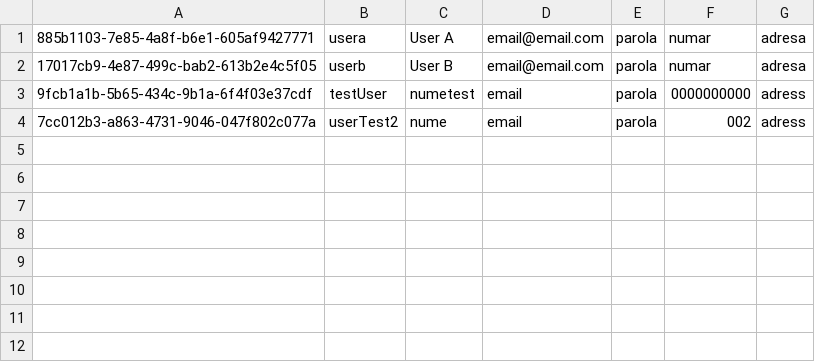
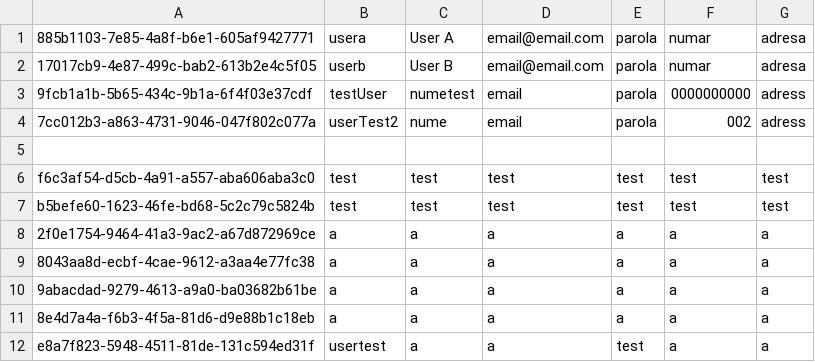
Before and after one commit to grecub2000/FoodDeliveryApp, a CSV file: files/users.csv, drawn as a sheet.

```diff
--- a/files/users.csv
+++ b/files/users.csv
@@ -4 +4,9 @@
 7cc012b3-a863-4731-9046-047f802c077a, userTest2, nume, email, parola, 002, adress
+
+f6c3af54-d5cb-4a91-a557-aba606aba3c0, test, test, test, test, test, test
+b5befe60-1623-46fe-bd68-5c2c79c5824b, test, test, test, test, test, test
+2f0e1754-9464-41a3-9ac2-a67d872969ce, a, a, a, a, a, a
+8043aa8d-ecbf-4cae-9612-a3aa4e77fc38, a, a, a, a, a, a
+9abacdad-9279-4613-a9a0-ba03682b61be, a, a, a, a, a, a
+8e4d7a4a-f6b3-4f5a-81d6-d9e88b1c18eb, a, a, a, a, a, a
+e8a7f823-5948-4511-81de-131c594ed31f, usertest, a, a, test, a, a
```
Also changed, not shown: files/audit.csv, 23 other files.
